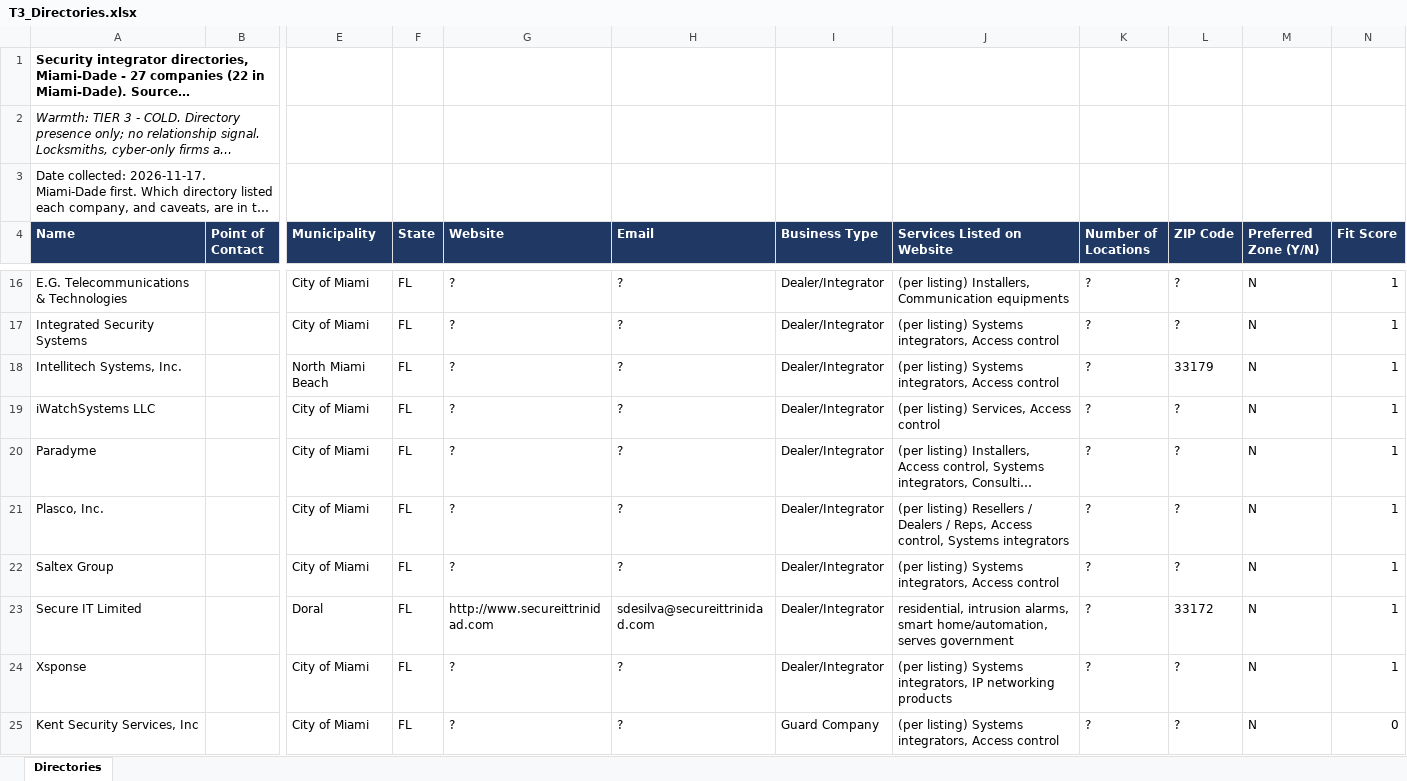
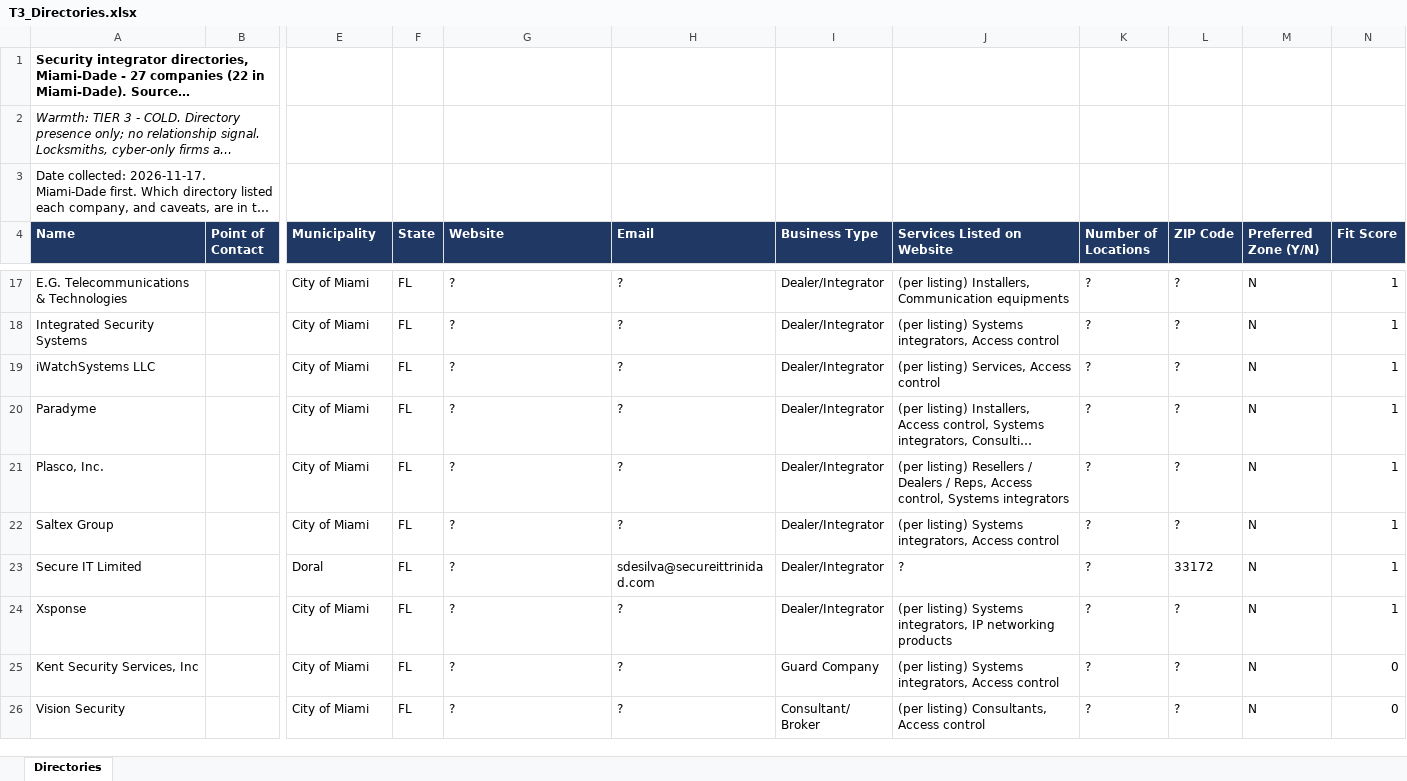
Before and after one commit to astromandrewsa-arch/ash, an Excel workbook: leads/T3_Directories.xlsx, sheet Directories, drawn as a sheet; only a part is shown, gaps mark what is left out; the shorter side is filled out with more unchanged rows; long unchanged cells end in …; values as stored, in another font and other column widths than the file's, no borders; removed rows and columns are numbered as before the commit, all else as after; rows hold the shown columns only; the diff covers the shown part only; the diff names each change by its address in the sheet, - before the commit and + after, or states it on an @@ line.

```diff
--- a/leads/T3_Directories.xlsx (sheet Directories)
+++ b/leads/T3_Directories.xlsx (sheet Directories)
-row 18: Intellitech Systems, Inc. |  | North Miami Beach | FL | ? | ? | Dealer/Integrator | (per listing) Systems integrators, Access control | ? | 33179 | N | 1
-G23 (Website): http://www.secureittrinidad.com
+G23 (Website): ?
-J23 (Services Listed on Website): residential, intrusion alarms, smart home/automation, serves government
+J23 (Services Listed on Website): ?
```
Also changed, not shown: 2 added rows, 1 removed row and 11 edited cells elsewhere in this sheet, leads/Segment_Houses_of_Worship.xlsx, leads/T1_IAF_Members.xlsx, 35 other files.
